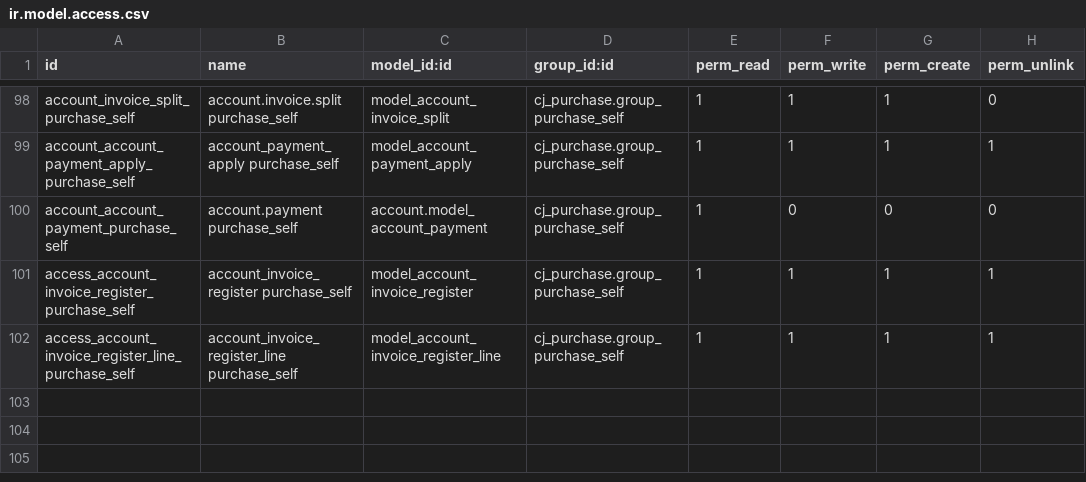
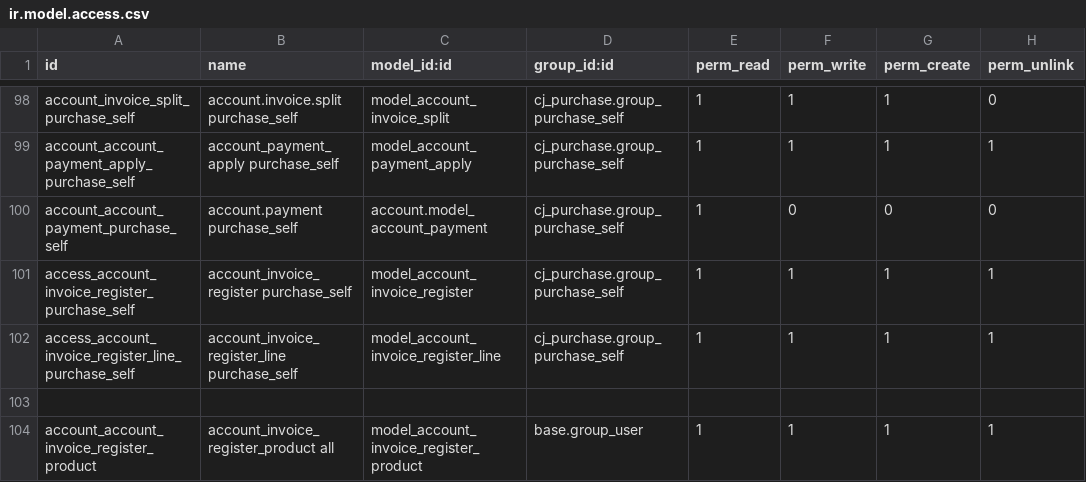
Before and after one commit to xx332093661/Owl-ERP, a CSV file: myaddons/cj_arap/security/ir.model.access.csv, drawn as a sheet; only a part is shown, gaps mark what is left out.

```diff
--- a/myaddons/cj_arap/security/ir.model.access.csv
+++ b/myaddons/cj_arap/security/ir.model.access.csv
@@ -102 +102,3 @@ access_account_invoice_register_purchase_self,account_invoice_register purchase_
 access_account_invoice_register_line_purchase_self,account_invoice_register_line purchase_self,model_account_invoice_register_line,cj_purchase.group_purchase_self,1,1,1,1
+
+account_account_invoice_register_product, account_invoice_register_product all,model_account_invoice_register_product,base.group_user,1,1,1,1
```
Also changed, not shown: 5 other files.
